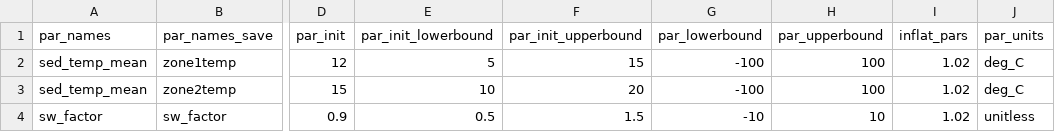
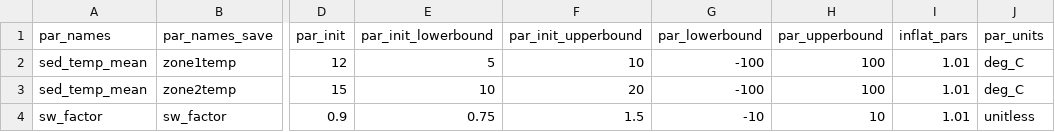
Before and after one commit to FLARE-forecast/NEON-forecast-code, a CSV file: configuration/FLAREr/parameter_calibration_config_LIRO.csv, drawn as a sheet; only a part is shown, gaps mark what is left out; the diff names each change by its address in the sheet, - before the commit and + after, or states it on an @@ line.

```diff
--- a/configuration/FLAREr/parameter_calibration_config_LIRO.csv
+++ b/configuration/FLAREr/parameter_calibration_config_LIRO.csv
-F2 (par_init_upperbound): 15
+F2 (par_init_upperbound): 10
-I2:I4 (inflat_pars): 1.02
+I2:I4 (inflat_pars): 1.01
-E4 (par_init_lowerbound): 0.5
+E4 (par_init_lowerbound): 0.75
```
Also changed, not shown: configuration/FLAREr/parameter_calibration_config_BARC.csv, configuration/FLAREr/parameter_calibration_config_CRAM.csv, 23 other files.
